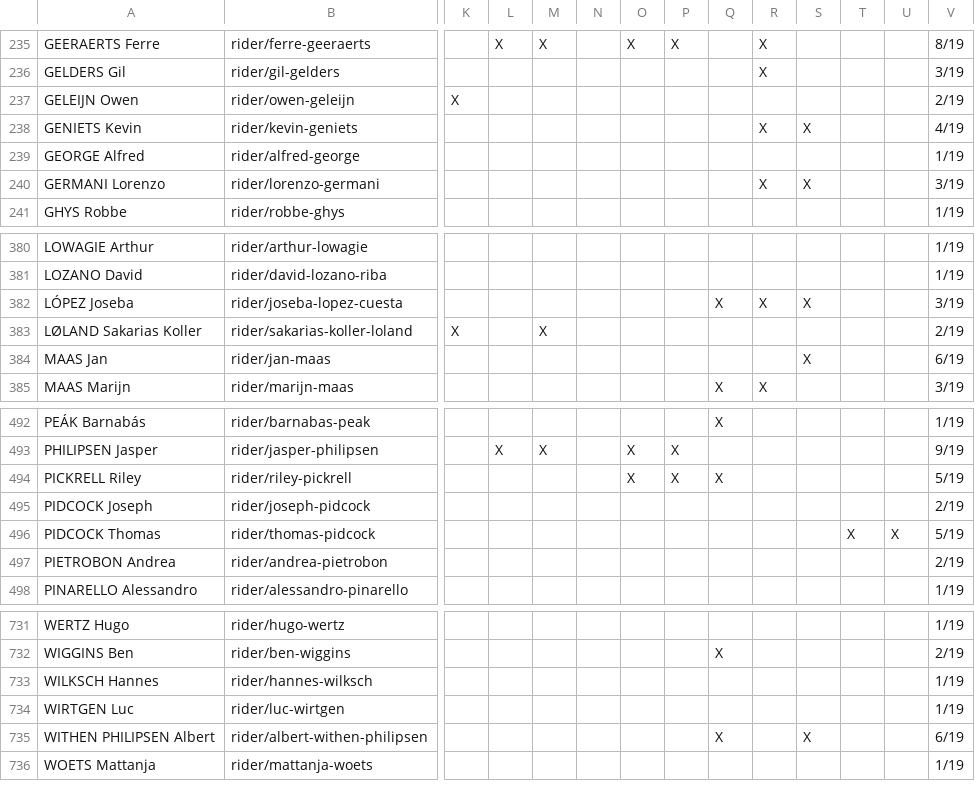
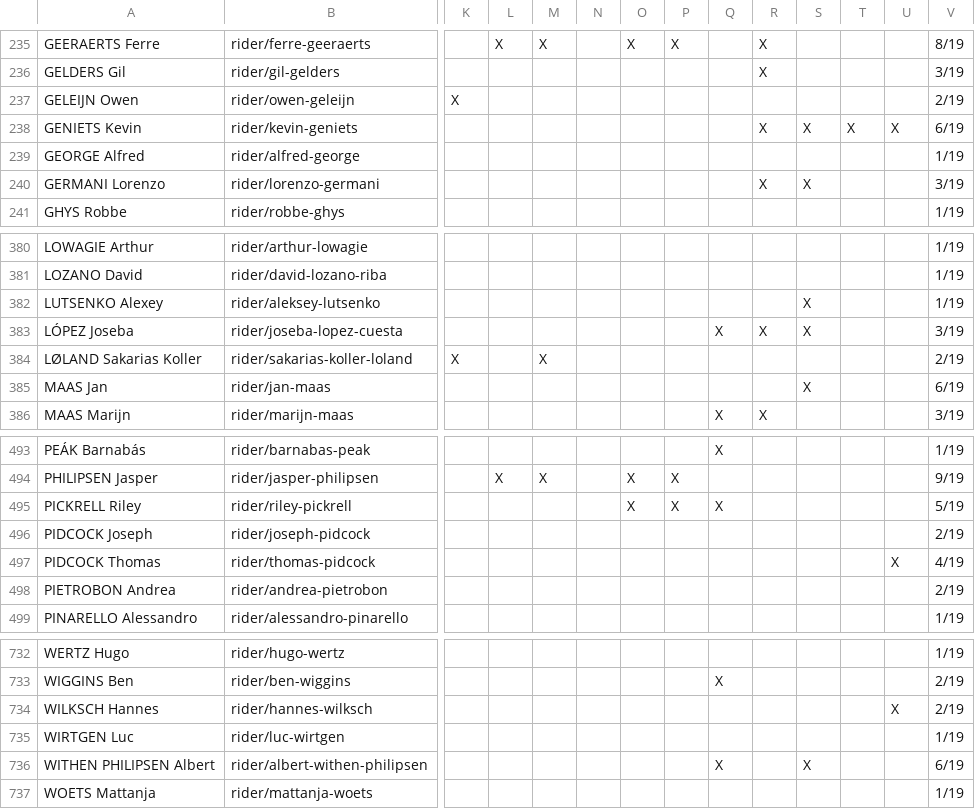
Before and after one commit to nigellindemann-dev/wm26, a CSV file: output/startlist_matrix.csv, drawn as a sheet; only a part is shown, gaps mark what is left out; addresses are those after the commit; rows hold the shown columns only; the diff names each change by its address in the sheet, - before the commit and + after, or states it on an @@ line.

```diff
--- a/output/startlist_matrix.csv
+++ b/output/startlist_matrix.csv
-T238: (empty)
+T238: X
-U238: (empty)
+U238: X
-V238: 4/19
+V238: 6/19
+row 382: LUTSENKO Alexey | rider/aleksey-lutsenko |  |  |  |  |  |  |  |  | X |  |  | 1/19
-T497: X
+T497: (empty)
-V497: 5/19
+V497: 4/19
-U734: (empty)
+U734: X
-V734: 1/19
+V734: 2/19
```
Also changed, not shown: 3 other files.
